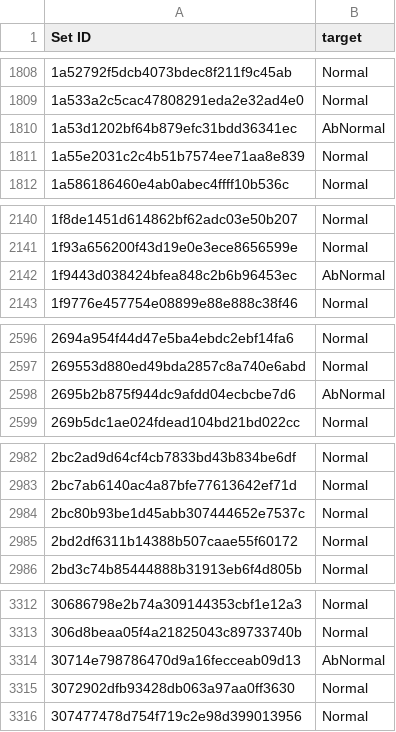
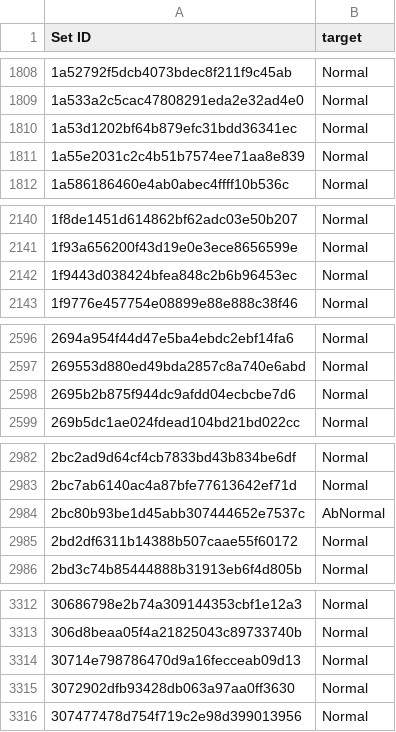
Before and after one commit to dyk9916/Lg_aimers5, a CSV file: 최적점수 따라가기/plz_submission.csv, drawn as a sheet; only a part is shown, gaps mark what is left out; the diff covers the shown part only.

```diff
--- a/최적점수 따라가기/plz_submission.csv
+++ b/최적점수 따라가기/plz_submission.csv
@@ -1809,3 +1809,3 @@ Set ID,target
 1a533a2c5cac47808291eda2e32ad4e0,Normal
-1a53d1202bf64b879efc31bdd36341ec,AbNormal
+1a53d1202bf64b879efc31bdd36341ec,Normal
 1a55e2031c2c4b51b7574ee71aa8e839,Normal
@@ -2141,3 +2141,3 @@ Set ID,target
 1f93a656200f43d19e0e3ece8656599e,Normal
-1f9443d038424bfea848c2b6b96453ec,AbNormal
+1f9443d038424bfea848c2b6b96453ec,Normal
 1f9776e457754e08899e88e888c38f46,Normal
@@ -2597,3 +2597,3 @@ Set ID,target
 269553d880ed49bda2857c8a740e6abd,Normal
-2695b2b875f944dc9afdd04ecbcbe7d6,AbNormal
+2695b2b875f944dc9afdd04ecbcbe7d6,Normal
 269b5dc1ae024fdead104bd21bd022cc,Normal
@@ -2983,3 +2983,3 @@ Set ID,target
 2bc7ab6140ac4a87bfe77613642ef71d,Normal
-2bc80b93be1d45abb307444652e7537c,Normal
+2bc80b93be1d45abb307444652e7537c,AbNormal
 2bd2df6311b14388b507caae55f60172,Normal
@@ -3313,3 +3313,3 @@ Set ID,target
 306d8beaa05f4a21825043c89733740b,Normal
-30714e798786470d9a16fecceab09d13,AbNormal
+30714e798786470d9a16fecceab09d13,Normal
 3072902dfb93428db063a97aa0ff3630,Normal
```
Also changed, not shown: 46 edited cells elsewhere in this file.
